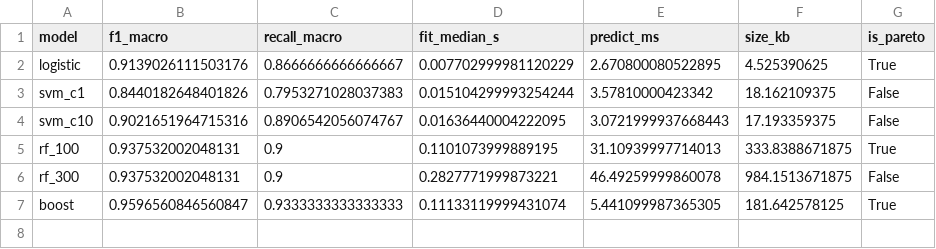
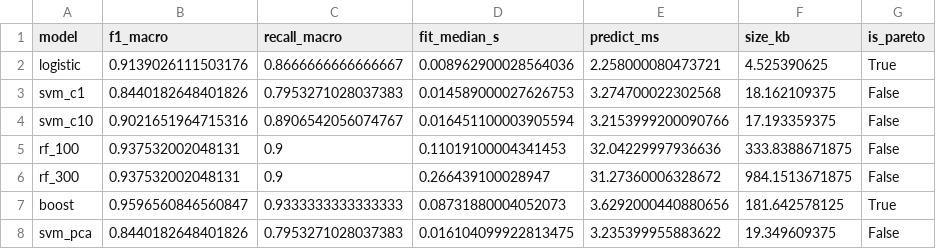
Before and after one commit to RoqueVentura/UASD-Maestria-Ciencia-De-Datos, a CSV file: Ciencia de datos II/Unidad I/Ejercicio 02/reports/green_ai_results.csv, drawn as a sheet.

Commit message:
feat: repeat inference timing, add svm_pca to results and version models

```diff
--- a/Ciencia de datos II/Unidad I/Ejercicio 02/reports/green_ai_results.csv
+++ b/Ciencia de datos II/Unidad I/Ejercicio 02/reports/green_ai_results.csv
@@ -1,7 +1,8 @@
 model,f1_macro,recall_macro,fit_median_s,predict_ms,size_kb,is_pareto
-logistic,0.9139026111503176,0.8666666666666667,0.007702999981120229,2.670800080522895,4.525390625,True
-svm_c1,0.8440182648401826,0.7953271028037383,0.015104299993254244,3.57810000423342,18.162109375,False
-svm_c10,0.9021651964715316,0.8906542056074767,0.01636440004222095,3.0721999937668443,17.193359375,False
-rf_100,0.937532002048131,0.9,0.1101073999889195,31.10939997714013,333.8388671875,True
-rf_300,0.937532002048131,0.9,0.2827771999873221,46.49259999860078,984.1513671875,False
-boost,0.9596560846560847,0.9333333333333333,0.11133119999431074,5.441099987365305,181.642578125,True
+logistic,0.9139026111503176,0.8666666666666667,0.008962900028564036,2.258000080473721,4.525390625,True
+svm_c1,0.8440182648401826,0.7953271028037383,0.014589000027626753,3.274700022302568,18.162109375,False
+svm_c10,0.9021651964715316,0.8906542056074767,0.016451100003905594,3.2153999200090766,17.193359375,False
+rf_100,0.937532002048131,0.9,0.11019100004341453,32.04229997936636,333.8388671875,False
+rf_300,0.937532002048131,0.9,0.266439100028947,31.27360006328672,984.1513671875,False
+boost,0.9596560846560847,0.9333333333333333,0.08731880004052073,3.6292000440880656,181.642578125,True
+svm_pca,0.8440182648401826,0.7953271028037383,0.016104099922813475,3.235399955883622,19.349609375,False
```
Also changed, not shown: 13 other files.
